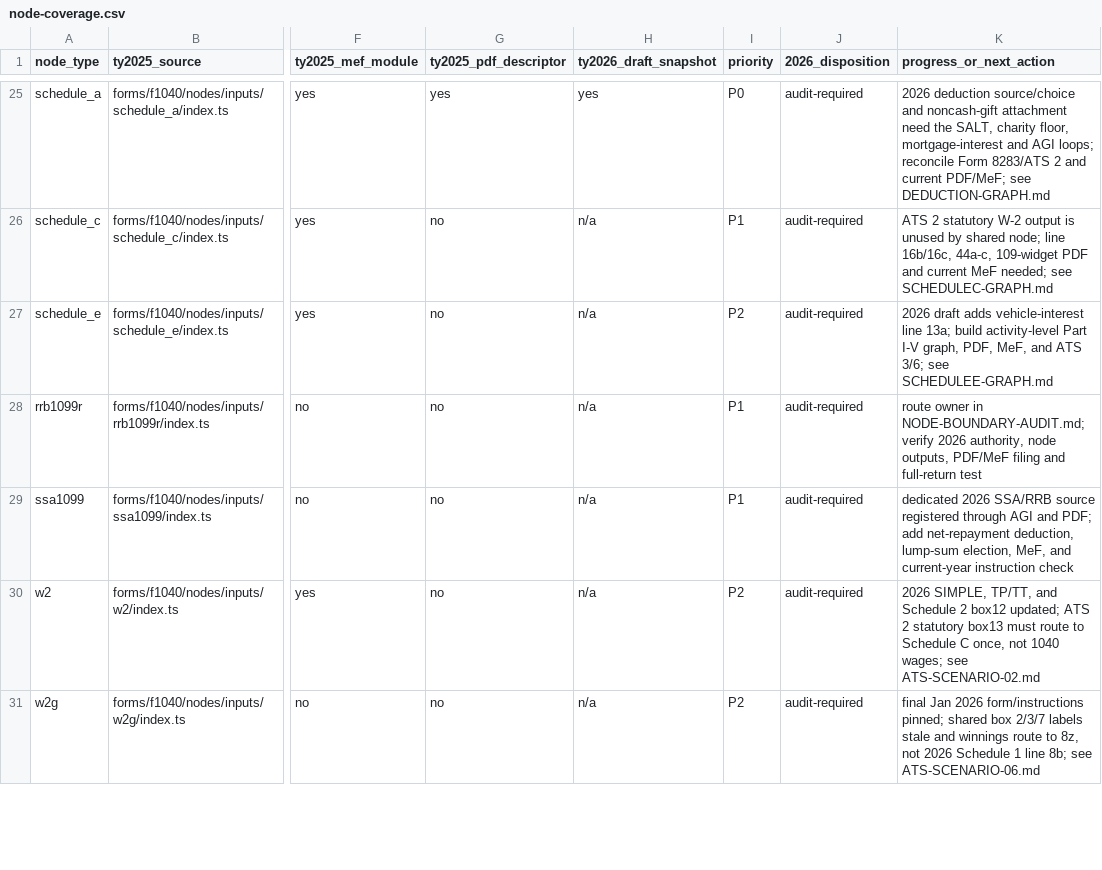
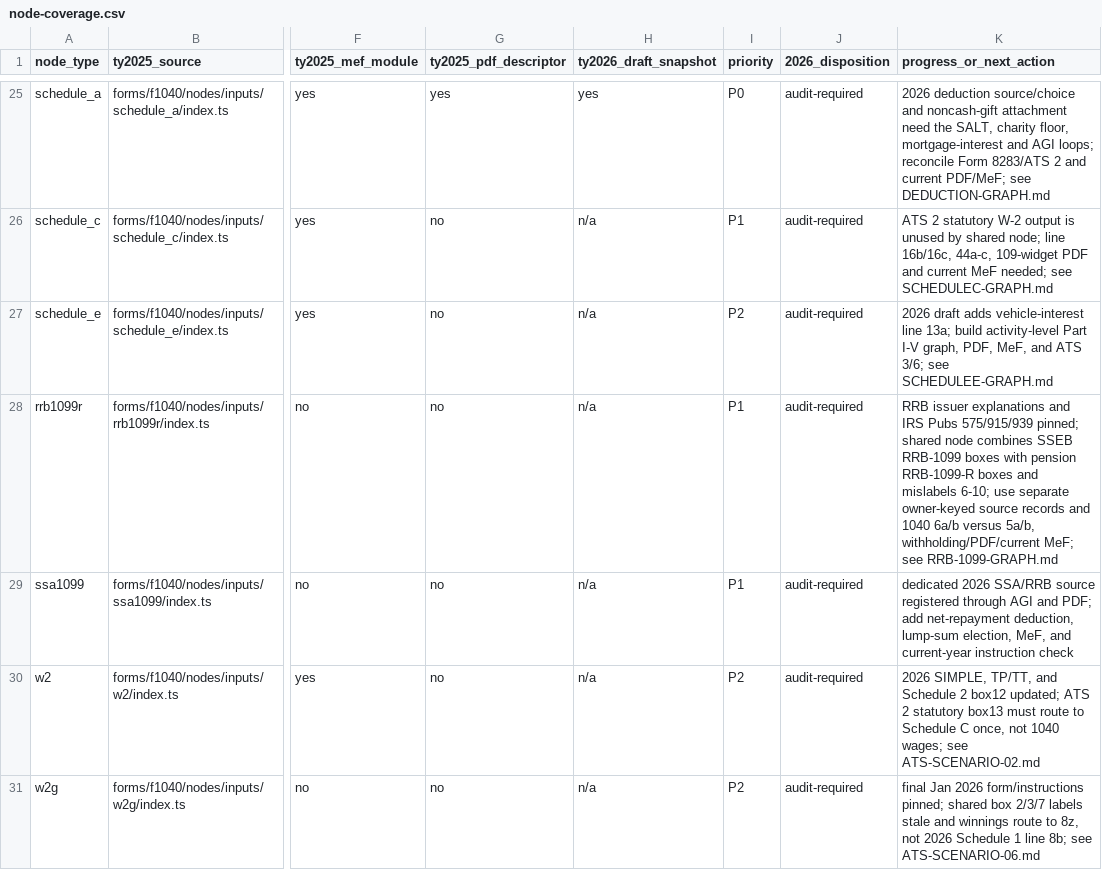
Before and after one commit to filedcom/opentax, a CSV file: docs/ty2026/node-coverage.csv, drawn as a sheet; only a part is shown, gaps mark what is left out; the diff names each change by its address in the sheet, - before the commit and + after, or states it on an @@ line.

```diff
--- a/docs/ty2026/node-coverage.csv
+++ b/docs/ty2026/node-coverage.csv
-K28 (progress_or_next_action): route owner in NODE-BOUNDARY-AUDIT.md; verify 2026 authority, node outputs, PDF/MeF filing and full-return test
+K28 (progress_or_next_action): RRB issuer explanations and IRS Pubs 575/915/939 pinned; shared node combines SSEB RRB-1099 boxes with pension RRB-1099-R boxes and mislabels 6-10; use separate owner-keyed source records and 1040 6a/b versus 5a/b, withholding/PDF/current MeF; see RRB-1099-GRAPH.md
```
Also changed, not shown: 15 other files.
